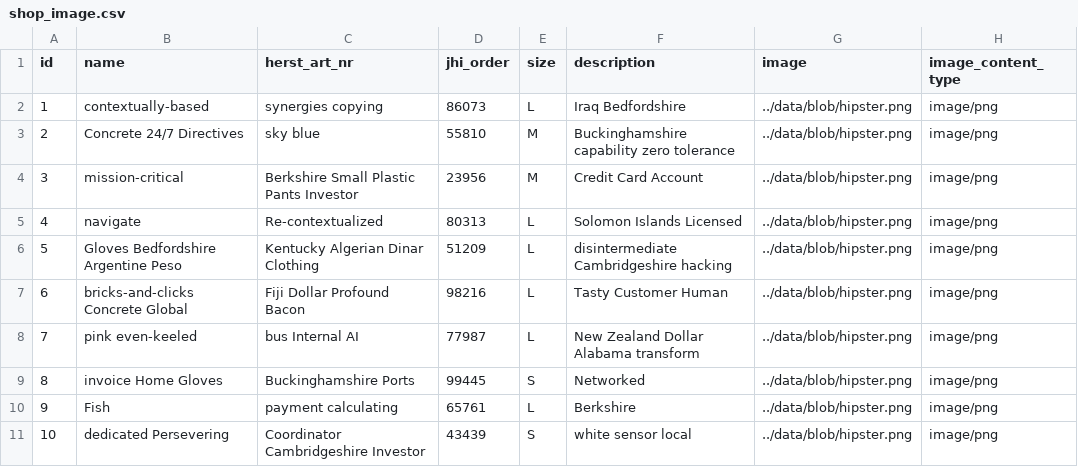
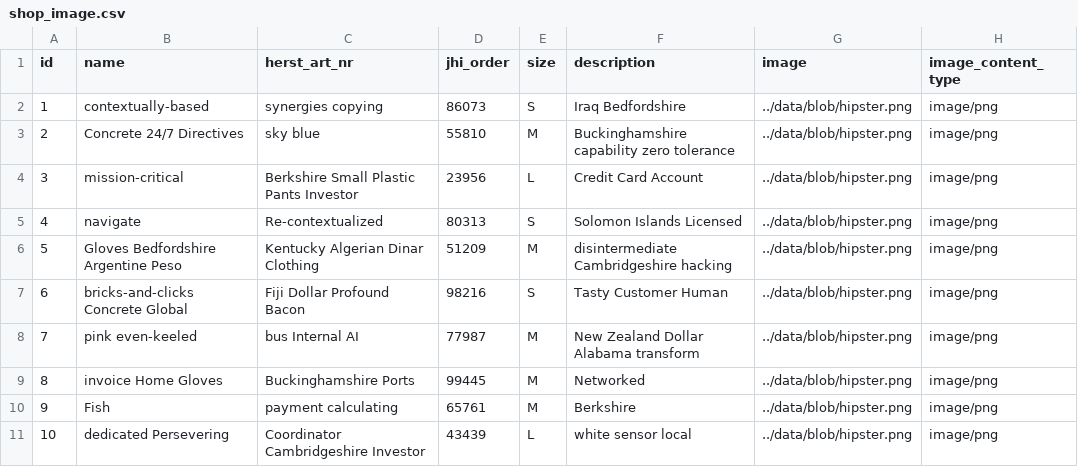
Before and after one commit to Mesqualito/example_jhipster_ecommerceapp, a CSV file: src/main/resources/config/liquibase/data/shop_image.csv, drawn as a sheet.

```diff
--- a/src/main/resources/config/liquibase/data/shop_image.csv
+++ b/src/main/resources/config/liquibase/data/shop_image.csv
@@ -1,11 +1,11 @@
 id;name;herst_art_nr;jhi_order;size;description;image;image_content_type
-1;contextually-based;synergies copying;86073;L;Iraq Bedfordshire;../data/blob/hipster.png;image/png
+1;contextually-based;synergies copying;86073;S;Iraq Bedfordshire;../data/blob/hipster.png;image/png
 2;Concrete 24/7 Directives;sky blue;55810;M;Buckinghamshire capability zero tolerance;../data/blob/hipster.png;image/png
-3;mission-critical;Berkshire Small Plastic Pants Investor;23956;M;Credit Card Account;../data/blob/hipster.png;image/png
-4;navigate;Re-contextualized;80313;L;Solomon Islands Licensed;../data/blob/hipster.png;image/png
-5;Gloves Bedfordshire Argentine Peso;Kentucky Algerian Dinar Clothing;51209;L;disintermediate Cambridgeshire hacking;../data/blob/hipster.png;image/png
-6;bricks-and-clicks Concrete Global;Fiji Dollar Profound Bacon;98216;L;Tasty Customer Human;../data/blob/hipster.png;image/png
-7;pink even-keeled;bus Internal AI;77987;L;New Zealand Dollar Alabama transform;../data/blob/hipster.png;image/png
-8;invoice Home Gloves;Buckinghamshire Ports;99445;S;Networked;../data/blob/hipster.png;image/png
-9;Fish;payment calculating;65761;L;Berkshire;../data/blob/hipster.png;image/png
-10;dedicated Persevering;Coordinator Cambridgeshire Investor;43439;S;white sensor local;../data/blob/hipster.png;image/png
+3;mission-critical;Berkshire Small Plastic Pants Investor;23956;L;Credit Card Account;../data/blob/hipster.png;image/png
+4;navigate;Re-contextualized;80313;S;Solomon Islands Licensed;../data/blob/hipster.png;image/png
+5;Gloves Bedfordshire Argentine Peso;Kentucky Algerian Dinar Clothing;51209;M;disintermediate Cambridgeshire hacking;../data/blob/hipster.png;image/png
+6;bricks-and-clicks Concrete Global;Fiji Dollar Profound Bacon;98216;S;Tasty Customer Human;../data/blob/hipster.png;image/png
+7;pink even-keeled;bus Internal AI;77987;M;New Zealand Dollar Alabama transform;../data/blob/hipster.png;image/png
+8;invoice Home Gloves;Buckinghamshire Ports;99445;M;Networked;../data/blob/hipster.png;image/png
+9;Fish;payment calculating;65761;M;Berkshire;../data/blob/hipster.png;image/png
+10;dedicated Persevering;Coordinator Cambridgeshire Investor;43439;L;white sensor local;../data/blob/hipster.png;image/png
```
Also changed, not shown: src/main/resources/config/liquibase/data/customer.csv, src/main/resources/config/liquibase/data/invoice.csv, 37 other files.
